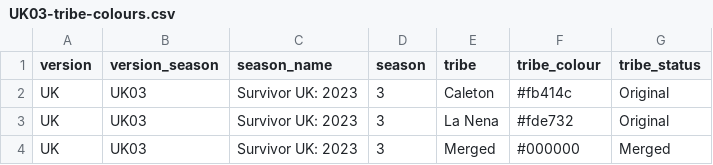
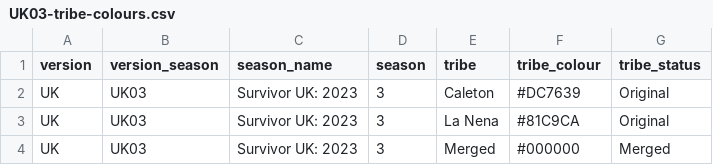
Before and after one commit to doehm/survivoR, a CSV file: dev/data/in-progress/UK03-tribe-colours.csv, drawn as a sheet.

Commit message:
DEV updating UK03 tribe colours

```diff
--- a/dev/data/in-progress/UK03-tribe-colours.csv
+++ b/dev/data/in-progress/UK03-tribe-colours.csv
@@ -1,4 +1,4 @@
 version,version_season,season_name,season,tribe,tribe_colour,tribe_status
-UK,UK03,Survivor UK: 2023,3,Caleton,#fb414c,Original
-UK,UK03,Survivor UK: 2023,3,La Nena,#fde732,Original
+UK,UK03,Survivor UK: 2023,3,Caleton,#DC7639,Original
+UK,UK03,Survivor UK: 2023,3,La Nena,#81C9CA,Original
 UK,UK03,Survivor UK: 2023,3,Merged,#000000,Merged
```
